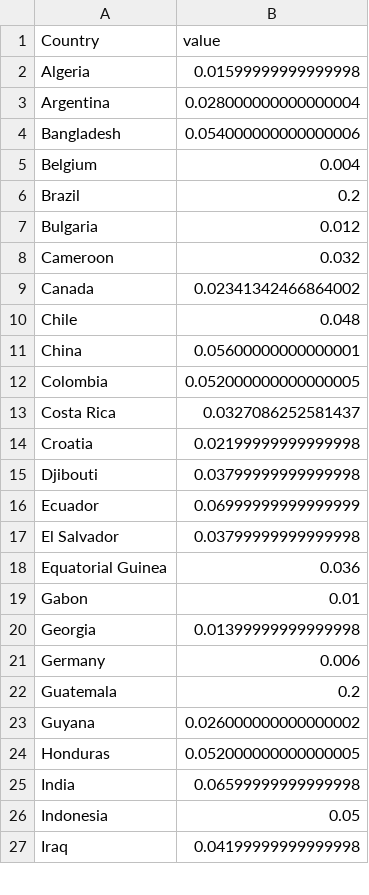
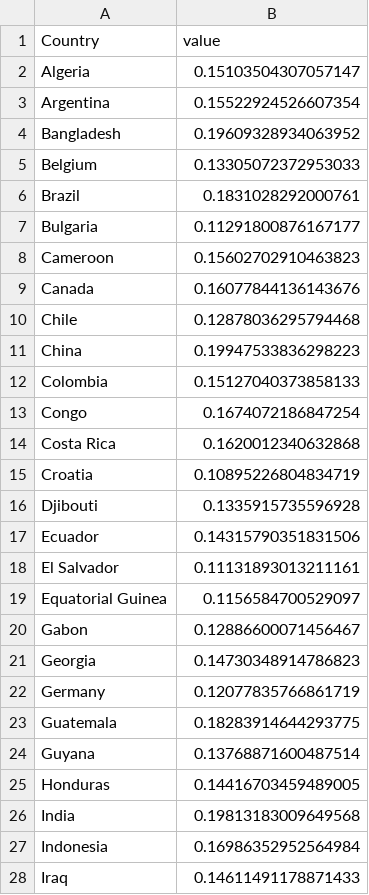
Before and after one commit to 7Magic7Mike7/pain, a CSV file: data/out/hollistic_pains/env-pain.csv, drawn as a sheet; only a part is shown; the diff covers the shown part only.

```diff
--- a/data/out/hollistic_pains/env-pain.csv
+++ b/data/out/hollistic_pains/env-pain.csv
@@ -1,27 +1,28 @@
 Country,value
-Algeria,0.01599999999999998
-Argentina,0.028000000000000004
-Bangladesh,0.054000000000000006
-Belgium,0.004
-Brazil,0.2
-Bulgaria,0.012
-Cameroon,0.032
-Canada,0.02341342466864002
-Chile,0.048
-China,0.05600000000000001
-Colombia,0.052000000000000005
-Costa Rica,0.0327086252581437
-Croatia,0.02199999999999998
-Djibouti,0.03799999999999998
-Ecuador,0.06999999999999999
-El Salvador,0.03799999999999998
-Equatorial Guinea,0.036
-Gabon,0.01
-Georgia,0.01399999999999998
-Germany,0.006
-Guatemala,0.2
-Guyana,0.026000000000000002
-Honduras,0.052000000000000005
-India,0.06599999999999998
-Indonesia,0.05
-Iraq,0.04199999999999998
+Algeria,0.15103504307057147
+Argentina,0.15522924526607354
+Bangladesh,0.19609328934063952
+Belgium,0.13305072372953033
+Brazil,0.1831028292000761
+Bulgaria,0.11291800876167177
+Cameroon,0.15602702910463823
+Canada,0.16077844136143676
+Chile,0.12878036295794468
+China,0.19947533836298223
+Colombia,0.15127040373858133
+Congo,0.1674072186847254
+Costa Rica,0.1620012340632868
+Croatia,0.10895226804834719
+Djibouti,0.1335915735596928
+Ecuador,0.14315790351831506
+El Salvador,0.11131893013211161
+Equatorial Guinea,0.1156584700529097
+Gabon,0.12886600071456467
+Georgia,0.14730348914786823
+Germany,0.12077835766861719
+Guatemala,0.18283914644293775
+Guyana,0.13768871600487514
+Honduras,0.14416703459489005
+India,0.19813183009649568
+Indonesia,0.16986352952564984
+Iraq,0.14611491178871433
```
Also changed, not shown: 1 added row and 27 edited cells elsewhere in this file.
